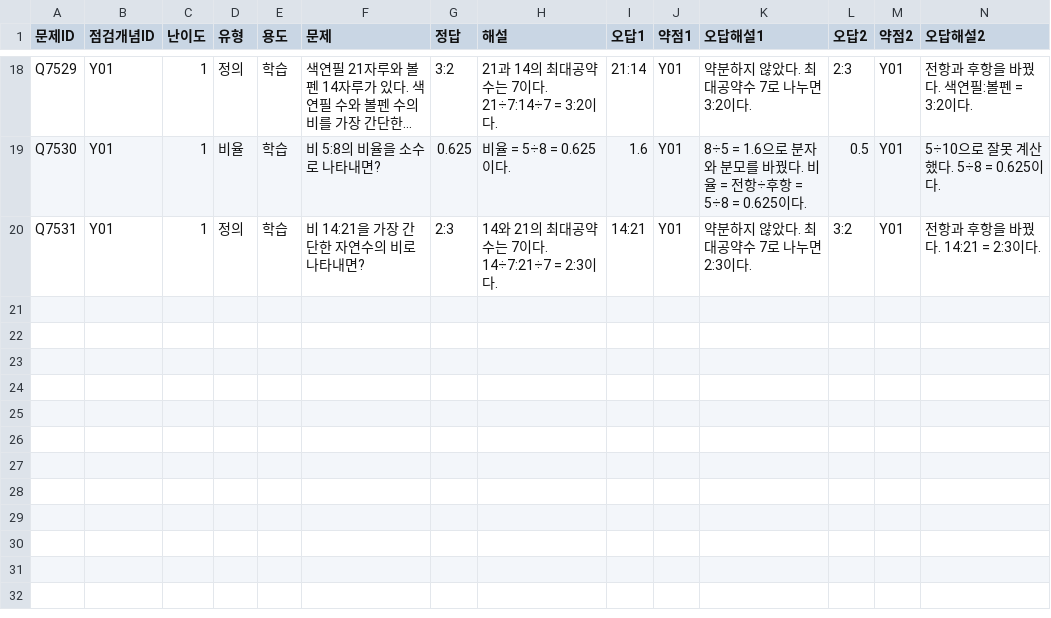
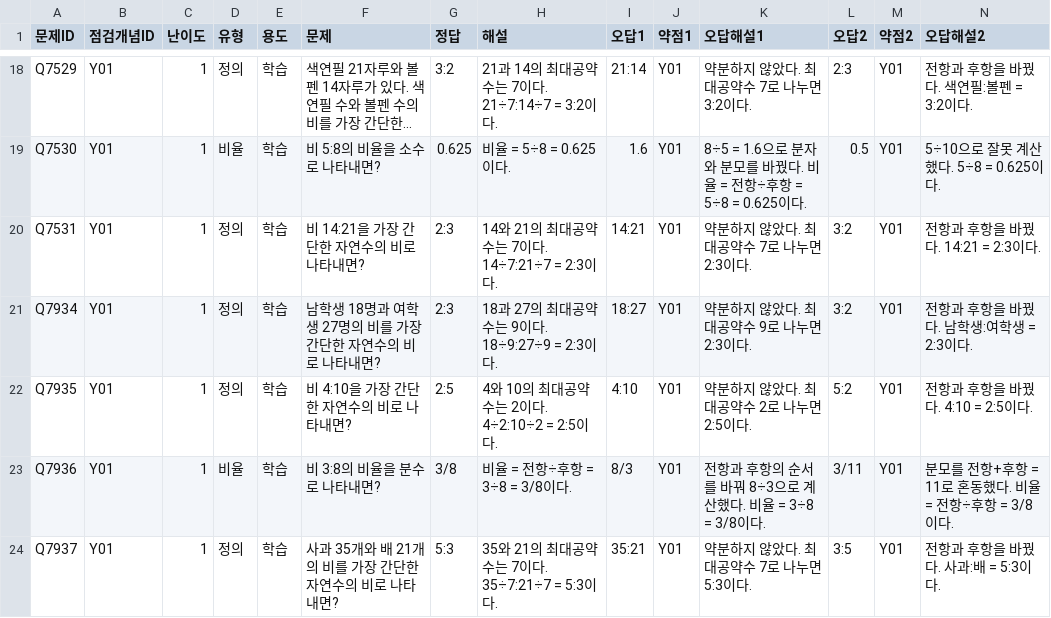
Before and after one commit to wataryu00-boop/math-diagnostic, a CSV file: problems/Y01/1.csv, drawn as a sheet; only a part is shown, gaps mark what is left out; long unchanged cells end in …; rows hold the shown columns only; the diff names each change by its address in the sheet, - before the commit and + after, or states it on an @@ line.

```diff
--- a/problems/Y01/1.csv
+++ b/problems/Y01/1.csv
+row 21: Q7934 | Y01 | 1 | 정의 | 학습 | 남학생 18명과 여학생 27명의 비를 가장 간단한 자연수의 비로 나타내면? | 2:3 | 18과 27의 최대공약수는 9이다. 18÷9:27÷9 = 2:3이다. | 18:27 | Y01 | 약분하지 않았다. 최대공약수 9로 나누면 2:3이다. | 3:2 | Y01 | 전항과 후항을 바꿨다. 남학생:여학생 = 2:3이다.
+row 22: Q7935 | Y01 | 1 | 정의 | 학습 | 비 4:10을 가장 간단한 자연수의 비로 나타내면? | 2:5 | 4와 10의 최대공약수는 2이다. 4÷2:10÷2 = 2:5이다. | 4:10 | Y01 | 약분하지 않았다. 최대공약수 2로 나누면 2:5이다. | 5:2 | Y01 | 전항과 후항을 바꿨다. 4:10 = 2:5이다.
+row 23: Q7936 | Y01 | 1 | 비율 | 학습 | 비 3:8의 비율을 분수로 나타내면? | 3/8 | 비율 = 전항÷후항 = 3÷8 = 3/8이다. | 8/3 | Y01 | 전항과 후항의 순서를 바꿔 8÷3으로 계산했다. 비율 = 3÷8 = 3/8이다. | 3/11 | Y01 | 분모를 전항+후항 = 11로 혼동했다. 비율 = 전항÷후항 = 3/8이다.
+row 24: Q7937 | Y01 | 1 | 정의 | 학습 | 사과 35개와 배 21개의 비를 가장 간단한 자연수의 비로 나타내면? | 5:3 | 35와 21의 최대공약수는 7이다. 35÷7:21÷7 = 5:3이다. | 35:21 | Y01 | 약분하지 않았다. 최대공약수 7로 나누면 5:3이다. | 3:5 | Y01 | 전항과 후항을 바꿨다. 사과:배 = 5:3이다.
```
Also changed, not shown: problems/X04/1.csv, problems/Y02/1.csv, 16 other files.
